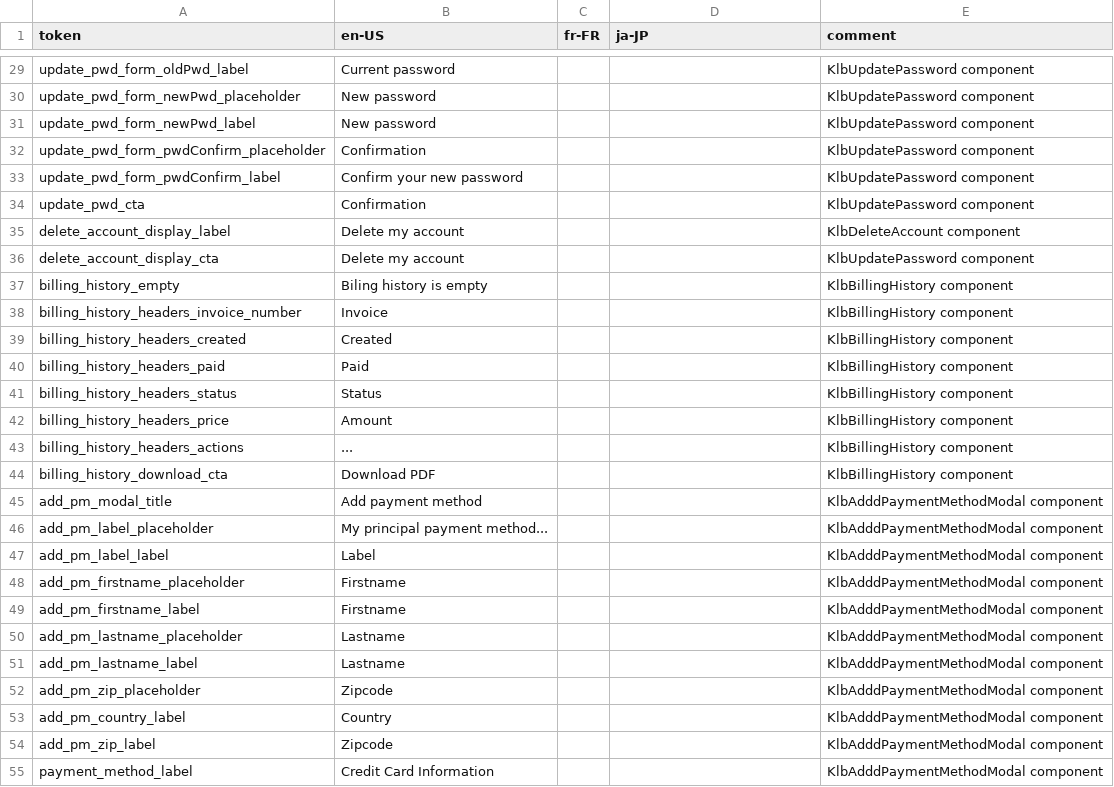
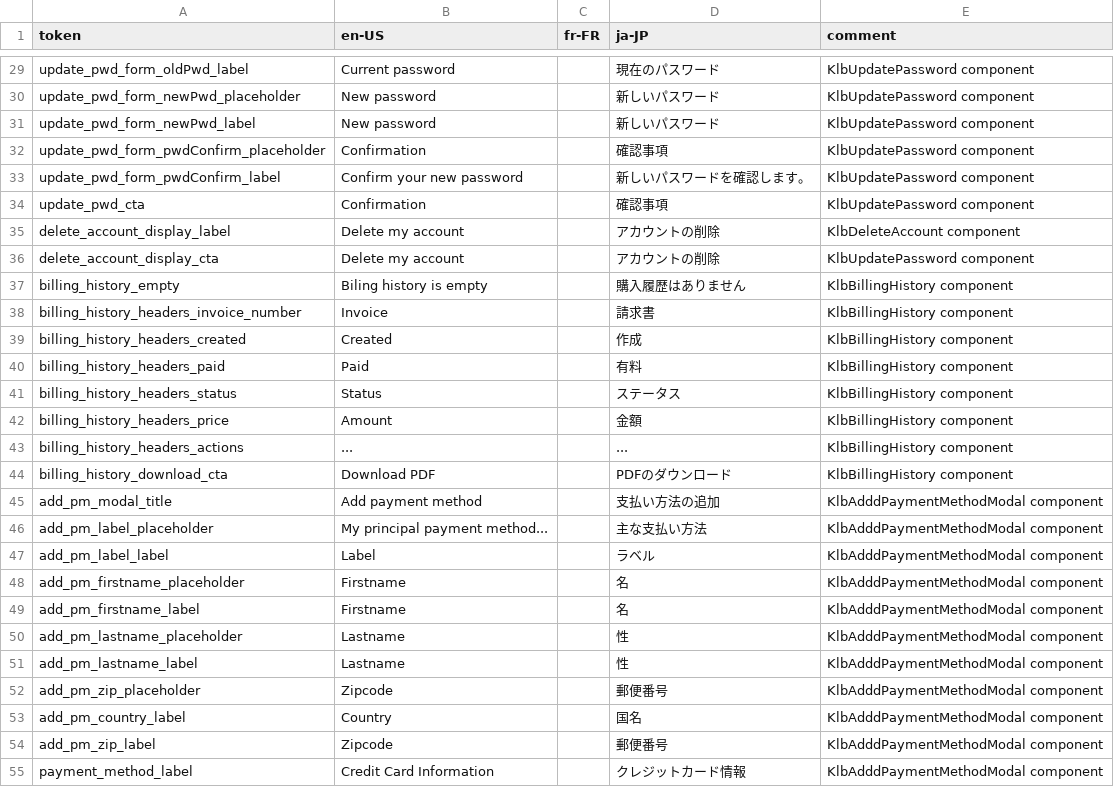
Before and after one commit to KarpelesLab/fyvue, a CSV file: packages/playground/etc/i18n/fyvue.csv, drawn as a sheet; only a part is shown, gaps mark what is left out; the diff covers the shown part only.

```diff
--- a/packages/playground/etc/i18n/fyvue.csv
+++ b/packages/playground/etc/i18n/fyvue.csv
@@ -29,27 +29,27 @@
-"update_pwd_form_oldPwd_label","Current password",,,"KlbUpdatePassword component"
-"update_pwd_form_newPwd_placeholder","New password",,,"KlbUpdatePassword component"
-"update_pwd_form_newPwd_label","New password",,,"KlbUpdatePassword component"
-"update_pwd_form_pwdConfirm_placeholder","Confirmation",,,"KlbUpdatePassword component"
-"update_pwd_form_pwdConfirm_label","Confirm your new password",,,"KlbUpdatePassword component"
-"update_pwd_cta","Confirmation",,,"KlbUpdatePassword component"
-"delete_account_display_label","Delete my account",,,"KlbDeleteAccount component"
-"delete_account_display_cta","Delete my account",,,"KlbUpdatePassword component"
-"billing_history_empty","Biling history is empty",,,"KlbBillingHistory component"
-"billing_history_headers_invoice_number","Invoice",,,"KlbBillingHistory component"
-"billing_history_headers_created","Created",,,"KlbBillingHistory component"
-"billing_history_headers_paid","Paid",,,"KlbBillingHistory component"
-"billing_history_headers_status","Status",,,"KlbBillingHistory component"
-"billing_history_headers_price","Amount",,,"KlbBillingHistory component"
-"billing_history_headers_actions","...",,,"KlbBillingHistory component"
-"billing_history_download_cta","Download PDF",,,"KlbBillingHistory component"
-"add_pm_modal_title","Add payment method",,,"KlbAdddPaymentMethodModal component"
-"add_pm_label_placeholder","My principal payment method...",,,"KlbAdddPaymentMethodModal component"
-"add_pm_label_label","Label",,,"KlbAdddPaymentMethodModal component"
-"add_pm_firstname_placeholder","Firstname",,,"KlbAdddPaymentMethodModal component"
-"add_pm_firstname_label","Firstname",,,"KlbAdddPaymentMethodModal component"
-"add_pm_lastname_placeholder","Lastname",,,"KlbAdddPaymentMethodModal component"
-"add_pm_lastname_label","Lastname",,,"KlbAdddPaymentMethodModal component"
-"add_pm_zip_placeholder","Zipcode",,,"KlbAdddPaymentMethodModal component"
-"add_pm_country_label","Country",,,"KlbAdddPaymentMethodModal component"
-"add_pm_zip_label","Zipcode",,,"KlbAdddPaymentMethodModal component"
-"payment_method_label","Credit Card Information",,,"KlbAdddPaymentMethodModal component"
+update_pwd_form_oldPwd_label,Current password,,現在のパスワード,KlbUpdatePassword component
+update_pwd_form_newPwd_placeholder,New password,,新しいパスワード,KlbUpdatePassword component
+update_pwd_form_newPwd_label,New password,,新しいパスワード,KlbUpdatePassword component
+update_pwd_form_pwdConfirm_placeholder,Confirmation,,確認事項,KlbUpdatePassword component
+update_pwd_form_pwdConfirm_label,Confirm your new password,,新しいパスワードを確認します。,KlbUpdatePassword component
+update_pwd_cta,Confirmation,,確認事項,KlbUpdatePassword component
+delete_account_display_label,Delete my account,,アカウントの削除,KlbDeleteAccount component
+delete_account_display_cta,Delete my account,,アカウントの削除,KlbUpdatePassword component
+billing_history_empty,Biling history is empty,,購入履歴はありません,KlbBillingHistory component
+billing_history_headers_invoice_number,Invoice,,請求書,KlbBillingHistory component
+billing_history_headers_created,Created,,作成,KlbBillingHistory component
+billing_history_headers_paid,Paid,,有料,KlbBillingHistory component
+billing_history_headers_status,Status,,ステータス,KlbBillingHistory component
+billing_history_headers_price,Amount,,金額,KlbBillingHistory component
+billing_history_headers_actions,...,,...,KlbBillingHistory component
+billing_history_download_cta,Download PDF,,PDFのダウンロード,KlbBillingHistory component
+add_pm_modal_title,Add payment method,,支払い方法の追加,KlbAdddPaymentMethodModal component
+add_pm_label_placeholder,My principal payment method...,,主な支払い方法,KlbAdddPaymentMethodModal component
+add_pm_label_label,Label,,ラベル,KlbAdddPaymentMethodModal component
+add_pm_firstname_placeholder,Firstname,,名,KlbAdddPaymentMethodModal component
+add_pm_firstname_label,Firstname,,名,KlbAdddPaymentMethodModal component
+add_pm_lastname_placeholder,Lastname,,性,KlbAdddPaymentMethodModal component
+add_pm_lastname_label,Lastname,,性,KlbAdddPaymentMethodModal component
+add_pm_zip_placeholder,Zipcode,,郵便番号,KlbAdddPaymentMethodModal component
+add_pm_country_label,Country,,国名,KlbAdddPaymentMethodModal component
+add_pm_zip_label,Zipcode,,郵便番号,KlbAdddPaymentMethodModal component
+payment_method_label,Credit Card Information,,クレジットカード情報,KlbAdddPaymentMethodModal component
```
Also changed, not shown: 5 removed rows and 120 edited cells elsewhere in this file, packages/playground/etc/i18n/fyvueUserflow.csv, 18 other files.
